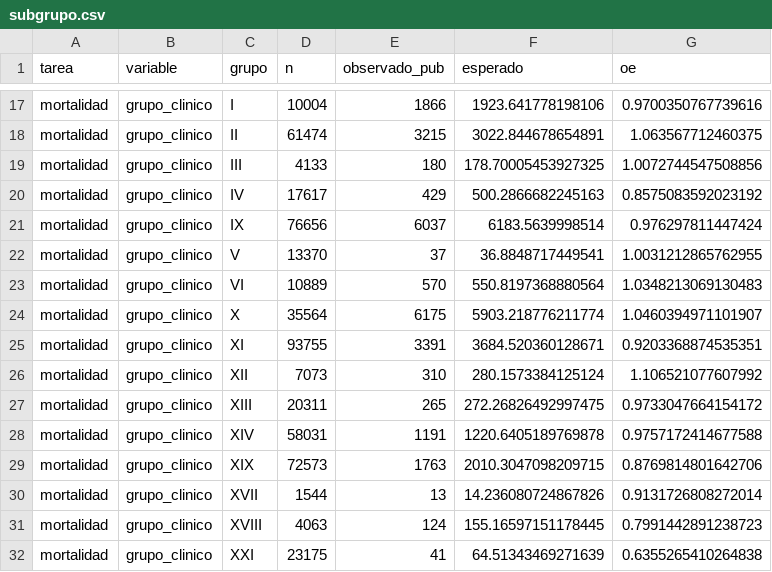
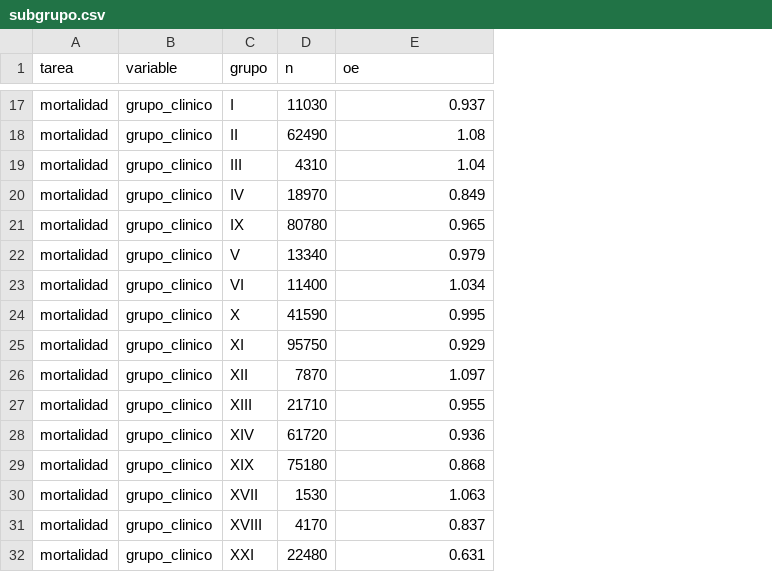
Before and after one commit to FelipeBaeza/grd-hospital-performance, a CSV file: fase6_despliegue/datos/publicables/subgrupo.csv, drawn as a sheet; only a part is shown, gaps mark what is left out; removed rows and columns are numbered as before the commit, all else as after; the diff covers the shown part only; the diff names each change by its address in the sheet, - before the commit and + after, or states it on an @@ line.

```diff
--- a/fase6_despliegue/datos/publicables/subgrupo.csv
+++ b/fase6_despliegue/datos/publicables/subgrupo.csv
-column E (observado_pub), rows 17-32: 1866 | 3215 | 180 | 429 | 6037 | 37 | 570 | 6175 | 3391 | 310 | 265 | 1191 | 1763 | 13 | 124 | 41
-column F (esperado), rows 17-32: 1923.641778198106 | 3022.844678654891 | 178.70005453927325 | 500.2866682245163 | 6183.5639998514 | 36.8848717449541 | 550.8197368880564 | 5903.218776211774 | 3684.520360128671 | 280.1573384125124 | 272.26826492997475 | 1220.6405189769878 | 2010.3047098209715 | 14.236080724867826 | 155.16597151178445 | 64.51343469271639
-D17 (n): 10004
+D17 (n): 11030
-E17 (oe): 0.9700350767739616
+E17 (oe): 0.937
-D18 (n): 61474
+D18 (n): 62490
-E18 (oe): 1.063567712460375
+E18 (oe): 1.08
-D19 (n): 4133
+D19 (n): 4310
-E19 (oe): 1.0072744547508856
+E19 (oe): 1.04
-D20 (n): 17617
+D20 (n): 18970
-E20 (oe): 0.8575083592023192
+E20 (oe): 0.849
-D21 (n): 76656
+D21 (n): 80780
-E21 (oe): 0.976297811447424
+E21 (oe): 0.965
-D22 (n): 13370
+D22 (n): 13340
-E22 (oe): 1.0031212865762955
+E22 (oe): 0.979
-D23 (n): 10889
+D23 (n): 11400
-E23 (oe): 1.0348213069130483
+E23 (oe): 1.034
-D24 (n): 35564
+D24 (n): 41590
-E24 (oe): 1.0460394971101907
+E24 (oe): 0.995
-D25 (n): 93755
+D25 (n): 95750
-E25 (oe): 0.9203368874535351
+E25 (oe): 0.929
-D26 (n): 7073
+D26 (n): 7870
-E26 (oe): 1.106521077607992
+E26 (oe): 1.097
-D27 (n): 20311
+D27 (n): 21710
-E27 (oe): 0.9733047664154172
+E27 (oe): 0.955
-D28 (n): 58031
+D28 (n): 61720
-E28 (oe): 0.9757172414677588
+E28 (oe): 0.936
-D29 (n): 72573
+D29 (n): 75180
-E29 (oe): 0.8769814801642706
+E29 (oe): 0.868
-D30 (n): 1544
+D30 (n): 1530
-E30 (oe): 0.9131726808272014
+E30 (oe): 1.063
-D31 (n): 4063
+D31 (n): 4170
-E31 (oe): 0.7991442891238723
+E31 (oe): 0.837
-D32 (n): 23175
+D32 (n): 22480
-E32 (oe): 0.6355265410264838
+E32 (oe): 0.631
```
Also changed, not shown: 117 edited cells elsewhere in this file, fase6_despliegue/datos/publicables/calibracion_decil.csv, fase6_despliegue/datos/publicables/contexto_hospital.csv, 18 other files.
